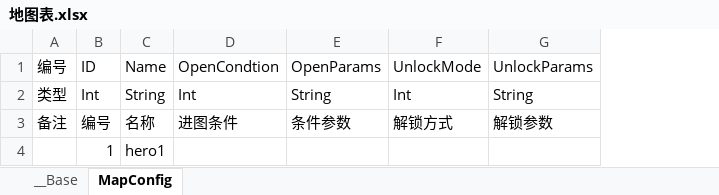
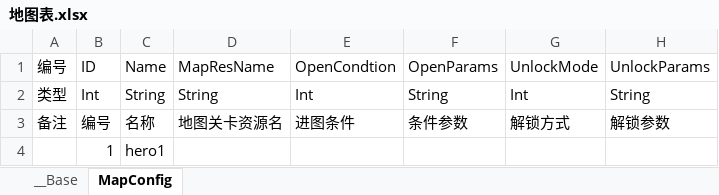
Before and after one commit to 517752548/workdir, an Excel workbook: ExcelConfig/地图表.xlsx, sheet MapConfig, drawn as a sheet; only a part is shown; values as stored, in another font and other column widths than the file's, no borders; the diff names each change by its address in the sheet, - before the commit and + after, or states it on an @@ line.

```diff
--- a/ExcelConfig/地图表.xlsx (sheet MapConfig)
+++ b/ExcelConfig/地图表.xlsx (sheet MapConfig)
+column D, rows 1-3: MapResName | String | 地图关卡资源名
```
Also changed, not shown: ExcelConfig/地图内黑店.xlsx, ExcelConfig/货郎.xlsx, 30 other files.
